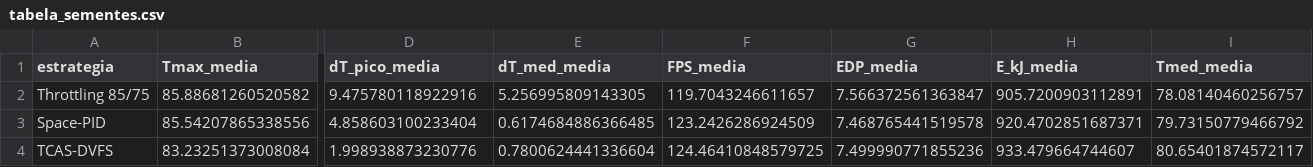
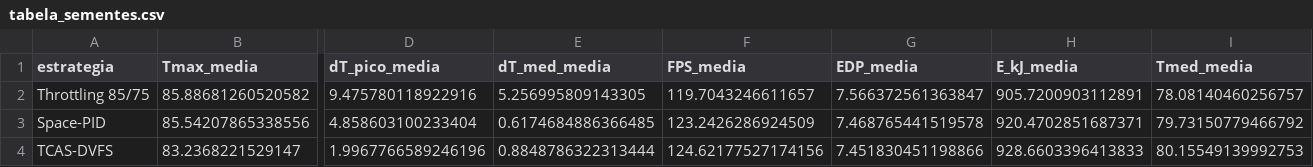
Before and after one commit to dafnhe-thor-barros/TCAS-DVFS, a CSV file: results/tabela_sementes.csv, drawn as a sheet; only a part is shown, gaps mark what is left out; the diff covers the shown part only; the diff names each change by its address in the sheet, - before the commit and + after, or states it on an @@ line.

```diff
--- a/results/tabela_sementes.csv
+++ b/results/tabela_sementes.csv
-B4 (Tmax_media): 83.23251373008084
+B4 (Tmax_media): 83.2368221529147
-D4 (dT_pico_media): 1.998938873230776
+D4 (dT_pico_media): 1.9967766589246196
-E4 (dT_med_media): 0.7800624441336604
+E4 (dT_med_media): 0.8848786322313444
-F4 (FPS_media): 124.46410848579725
+F4 (FPS_media): 124.62177527174156
-G4 (EDP_media): 7.499990771855236
+G4 (EDP_media): 7.451830451198866
-H4 (E_kJ_media): 933.479664744607
+H4 (E_kJ_media): 928.6603396413833
-I4 (Tmed_media): 80.65401874572117
+I4 (Tmed_media): 80.15549139992753
```
Also changed, not shown: 7 edited cells elsewhere in this file, results/ablacao.csv, results/amostras.csv, 15 other files.
